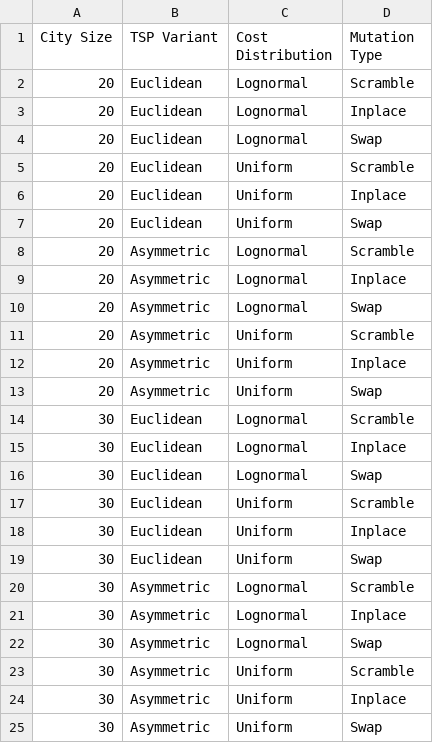
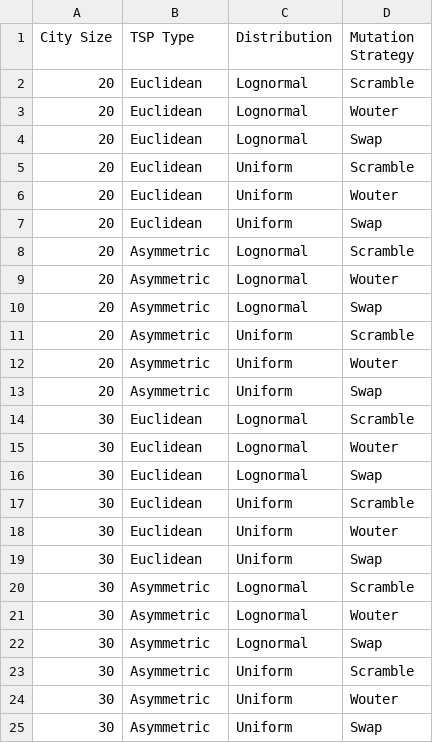
Before and after one commit to ohnoyes-hub/TSP-Instance-Hardness, a CSV file: TSPHardener/tsp-formulations.csv, drawn as a sheet.

Commit message:
formulation validation

```diff
--- a/TSPHardener/tsp-formulations.csv
+++ b/TSPHardener/tsp-formulations.csv
@@ -1,25 +1,25 @@
-City Size,TSP Variant,Cost Distribution,Mutation Type
+City Size,TSP Type,Distribution,Mutation Strategy
 20,Euclidean,Lognormal,Scramble
-20,Euclidean,Lognormal,Inplace
+20,Euclidean,Lognormal,Wouter
 20,Euclidean,Lognormal,Swap
 20,Euclidean,Uniform,Scramble
-20,Euclidean,Uniform,Inplace
+20,Euclidean,Uniform,Wouter
 20,Euclidean,Uniform,Swap
 20,Asymmetric,Lognormal,Scramble
-20,Asymmetric,Lognormal,Inplace
+20,Asymmetric,Lognormal,Wouter
 20,Asymmetric,Lognormal,Swap
 20,Asymmetric,Uniform,Scramble
-20,Asymmetric,Uniform,Inplace
+20,Asymmetric,Uniform,Wouter
 20,Asymmetric,Uniform,Swap
 30,Euclidean,Lognormal,Scramble
-30,Euclidean,Lognormal,Inplace
+30,Euclidean,Lognormal,Wouter
 30,Euclidean,Lognormal,Swap
 30,Euclidean,Uniform,Scramble
-30,Euclidean,Uniform,Inplace
+30,Euclidean,Uniform,Wouter
 30,Euclidean,Uniform,Swap
 30,Asymmetric,Lognormal,Scramble
-30,Asymmetric,Lognormal,Inplace
+30,Asymmetric,Lognormal,Wouter
 30,Asymmetric,Lognormal,Swap
 30,Asymmetric,Uniform,Scramble
-30,Asymmetric,Uniform,Inplace
+30,Asymmetric,Uniform,Wouter
 30,Asymmetric,Uniform,Swap
```
Also changed, not shown: 15 other files.
